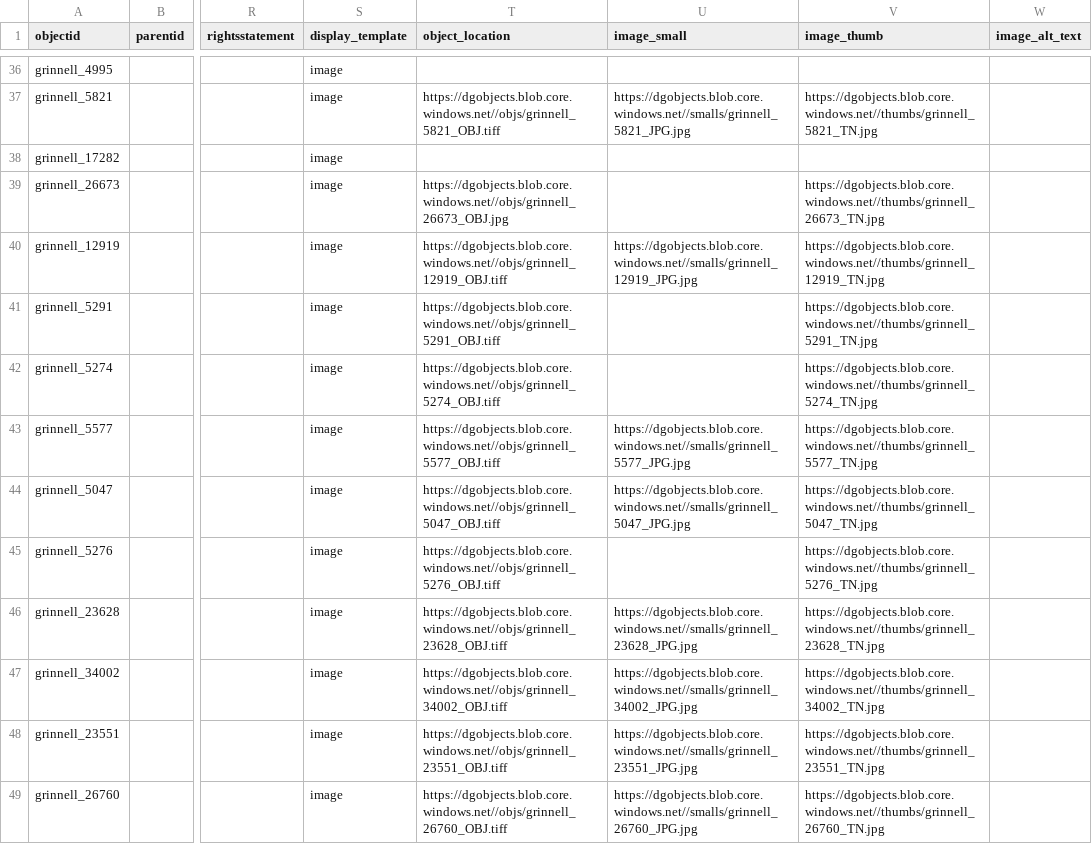
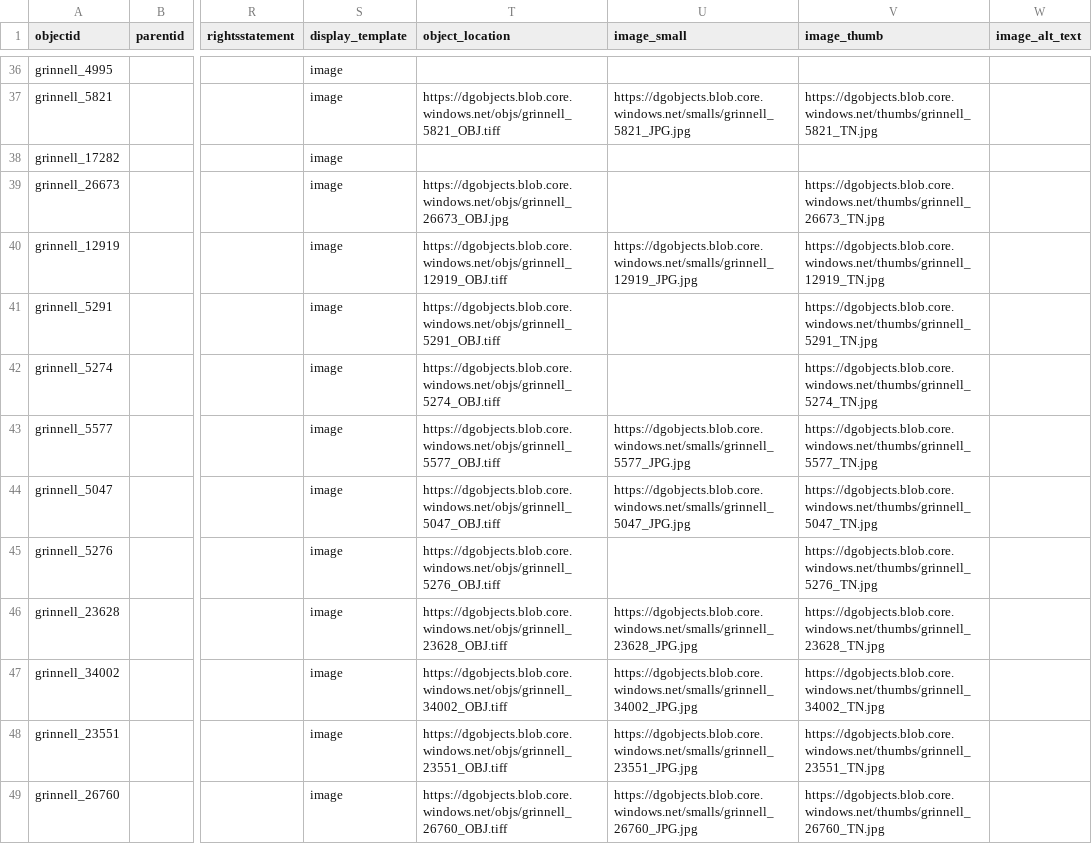
Before and after one commit to Digital-Grinnell/black-library-CB-CSV-experiment, a CSV file: _data/black-library_metadata.csv, drawn as a sheet; only a part is shown, gaps mark what is left out; the diff covers the shown part only; the diff names each change by its address in the sheet, - before the commit and + after, or states it on an @@ line.

```diff
--- a/_data/black-library_metadata.csv
+++ b/_data/black-library_metadata.csv
-T37 (object_location): https://dgobjects.blob.core.windows.net//objs/grinnell_5821_OBJ.tiff
+T37 (object_location): https://dgobjects.blob.core.windows.net/objs/grinnell_5821_OBJ.tiff
-U37 (image_small): https://dgobjects.blob.core.windows.net//smalls/grinnell_5821_JPG.jpg
+U37 (image_small): https://dgobjects.blob.core.windows.net/smalls/grinnell_5821_JPG.jpg
-V37 (image_thumb): https://dgobjects.blob.core.windows.net//thumbs/grinnell_5821_TN.jpg
+V37 (image_thumb): https://dgobjects.blob.core.windows.net/thumbs/grinnell_5821_TN.jpg
-T39 (object_location): https://dgobjects.blob.core.windows.net//objs/grinnell_26673_OBJ.jpg
+T39 (object_location): https://dgobjects.blob.core.windows.net/objs/grinnell_26673_OBJ.jpg
-V39 (image_thumb): https://dgobjects.blob.core.windows.net//thumbs/grinnell_26673_TN.jpg
+V39 (image_thumb): https://dgobjects.blob.core.windows.net/thumbs/grinnell_26673_TN.jpg
-T40 (object_location): https://dgobjects.blob.core.windows.net//objs/grinnell_12919_OBJ.tiff
+T40 (object_location): https://dgobjects.blob.core.windows.net/objs/grinnell_12919_OBJ.tiff
-U40 (image_small): https://dgobjects.blob.core.windows.net//smalls/grinnell_12919_JPG.jpg
+U40 (image_small): https://dgobjects.blob.core.windows.net/smalls/grinnell_12919_JPG.jpg
-V40 (image_thumb): https://dgobjects.blob.core.windows.net//thumbs/grinnell_12919_TN.jpg
+V40 (image_thumb): https://dgobjects.blob.core.windows.net/thumbs/grinnell_12919_TN.jpg
-T41 (object_location): https://dgobjects.blob.core.windows.net//objs/grinnell_5291_OBJ.tiff
+T41 (object_location): https://dgobjects.blob.core.windows.net/objs/grinnell_5291_OBJ.tiff
-V41 (image_thumb): https://dgobjects.blob.core.windows.net//thumbs/grinnell_5291_TN.jpg
+V41 (image_thumb): https://dgobjects.blob.core.windows.net/thumbs/grinnell_5291_TN.jpg
-T42 (object_location): https://dgobjects.blob.core.windows.net//objs/grinnell_5274_OBJ.tiff
+T42 (object_location): https://dgobjects.blob.core.windows.net/objs/grinnell_5274_OBJ.tiff
-V42 (image_thumb): https://dgobjects.blob.core.windows.net//thumbs/grinnell_5274_TN.jpg
+V42 (image_thumb): https://dgobjects.blob.core.windows.net/thumbs/grinnell_5274_TN.jpg
-T43 (object_location): https://dgobjects.blob.core.windows.net//objs/grinnell_5577_OBJ.tiff
+T43 (object_location): https://dgobjects.blob.core.windows.net/objs/grinnell_5577_OBJ.tiff
-U43 (image_small): https://dgobjects.blob.core.windows.net//smalls/grinnell_5577_JPG.jpg
+U43 (image_small): https://dgobjects.blob.core.windows.net/smalls/grinnell_5577_JPG.jpg
-V43 (image_thumb): https://dgobjects.blob.core.windows.net//thumbs/grinnell_5577_TN.jpg
+V43 (image_thumb): https://dgobjects.blob.core.windows.net/thumbs/grinnell_5577_TN.jpg
-T44 (object_location): https://dgobjects.blob.core.windows.net//objs/grinnell_5047_OBJ.tiff
+T44 (object_location): https://dgobjects.blob.core.windows.net/objs/grinnell_5047_OBJ.tiff
-U44 (image_small): https://dgobjects.blob.core.windows.net//smalls/grinnell_5047_JPG.jpg
+U44 (image_small): https://dgobjects.blob.core.windows.net/smalls/grinnell_5047_JPG.jpg
-V44 (image_thumb): https://dgobjects.blob.core.windows.net//thumbs/grinnell_5047_TN.jpg
+V44 (image_thumb): https://dgobjects.blob.core.windows.net/thumbs/grinnell_5047_TN.jpg
-T45 (object_location): https://dgobjects.blob.core.windows.net//objs/grinnell_5276_OBJ.tiff
+T45 (object_location): https://dgobjects.blob.core.windows.net/objs/grinnell_5276_OBJ.tiff
-V45 (image_thumb): https://dgobjects.blob.core.windows.net//thumbs/grinnell_5276_TN.jpg
+V45 (image_thumb): https://dgobjects.blob.core.windows.net/thumbs/grinnell_5276_TN.jpg
-T46 (object_location): https://dgobjects.blob.core.windows.net//objs/grinnell_23628_OBJ.tiff
+T46 (object_location): https://dgobjects.blob.core.windows.net/objs/grinnell_23628_OBJ.tiff
-U46 (image_small): https://dgobjects.blob.core.windows.net//smalls/grinnell_23628_JPG.jpg
+U46 (image_small): https://dgobjects.blob.core.windows.net/smalls/grinnell_23628_JPG.jpg
-V46 (image_thumb): https://dgobjects.blob.core.windows.net//thumbs/grinnell_23628_TN.jpg
+V46 (image_thumb): https://dgobjects.blob.core.windows.net/thumbs/grinnell_23628_TN.jpg
-T47 (object_location): https://dgobjects.blob.core.windows.net//objs/grinnell_34002_OBJ.tiff
+T47 (object_location): https://dgobjects.blob.core.windows.net/objs/grinnell_34002_OBJ.tiff
-U47 (image_small): https://dgobjects.blob.core.windows.net//smalls/grinnell_34002_JPG.jpg
+U47 (image_small): https://dgobjects.blob.core.windows.net/smalls/grinnell_34002_JPG.jpg
-V47 (image_thumb): https://dgobjects.blob.core.windows.net//thumbs/grinnell_34002_TN.jpg
+V47 (image_thumb): https://dgobjects.blob.core.windows.net/thumbs/grinnell_34002_TN.jpg
-T48 (object_location): https://dgobjects.blob.core.windows.net//objs/grinnell_23551_OBJ.tiff
+T48 (object_location): https://dgobjects.blob.core.windows.net/objs/grinnell_23551_OBJ.tiff
-U48 (image_small): https://dgobjects.blob.core.windows.net//smalls/grinnell_23551_JPG.jpg
+U48 (image_small): https://dgobjects.blob.core.windows.net/smalls/grinnell_23551_JPG.jpg
-V48 (image_thumb): https://dgobjects.blob.core.windows.net//thumbs/grinnell_23551_TN.jpg
+V48 (image_thumb): https://dgobjects.blob.core.windows.net/thumbs/grinnell_23551_TN.jpg
-T49 (object_location): https://dgobjects.blob.core.windows.net//objs/grinnell_26760_OBJ.tiff
+T49 (object_location): https://dgobjects.blob.core.windows.net/objs/grinnell_26760_OBJ.tiff
-U49 (image_small): https://dgobjects.blob.core.windows.net//smalls/grinnell_26760_JPG.jpg
+U49 (image_small): https://dgobjects.blob.core.windows.net/smalls/grinnell_26760_JPG.jpg
-V49 (image_thumb): https://dgobjects.blob.core.windows.net//thumbs/grinnell_26760_TN.jpg
+V49 (image_thumb): https://dgobjects.blob.core.windows.net/thumbs/grinnell_26760_TN.jpg
```
Also changed, not shown: 96 edited cells elsewhere in this file.
